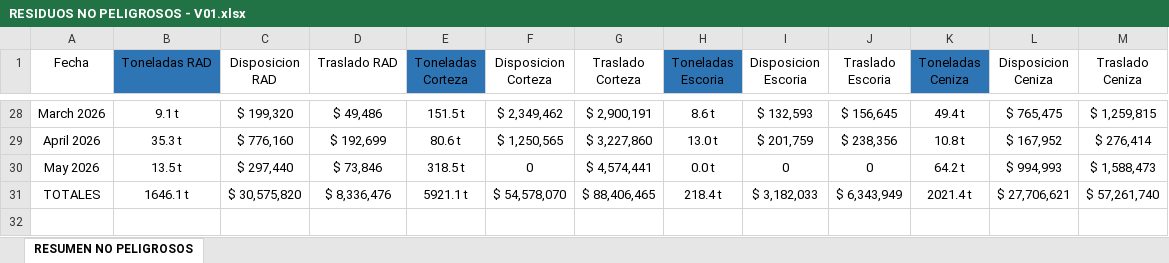
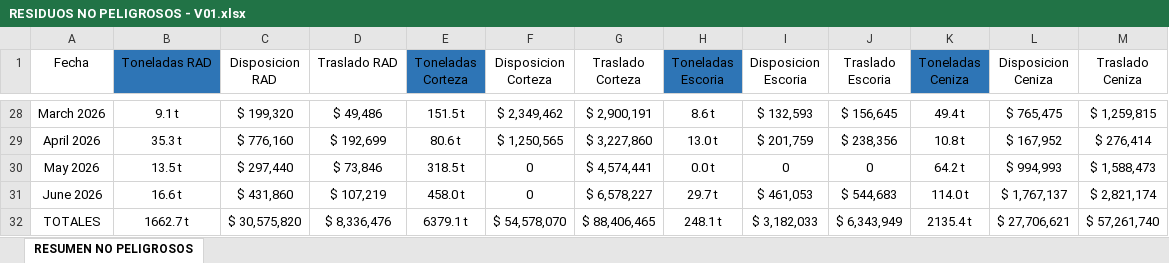
Before and after one commit to rgrez-droid/CONTROL-RESIDUOS-NO-PELIGROSOS, an Excel workbook: RESIDUOS NO PELIGROSOS - V01.xlsx, sheet RESUMEN NO PELIGROSOS, drawn as a sheet; only a part is shown, gaps mark what is left out; values as stored, in another font and other column widths than the file's, no borders; table styles not drawn; addresses are those after the commit; the diff names each change by its address in the sheet, - before the commit and + after, or states it on an @@ line.

Commit message:
Add files via upload

```diff
--- a/RESIDUOS NO PELIGROSOS - V01.xlsx (sheet RESUMEN NO PELIGROSOS)
+++ b/RESIDUOS NO PELIGROSOS - V01.xlsx (sheet RESUMEN NO PELIGROSOS)
+row 31: June 2026 | 16.6 t | $ 431,860 | $ 107,219 | 458.0 t | 0 | $ 6,578,227 | 29.7 t | $ 461,053 | $ 544,683 | 114.0 t | $ 1,767,137 | $ 2,821,174
-B32 (Toneladas RAD): 1646.1 t
+B32 (Toneladas RAD): 1662.7 t
-E32 (Toneladas Corteza): 5921.1 t
+E32 (Toneladas Corteza): 6379.1 t
-H32 (Toneladas Escoria): 218.4 t
+H32 (Toneladas Escoria): 248.1 t
-K32 (Toneladas Ceniza): 2021.4 t
+K32 (Toneladas Ceniza): 2135.4 t
```
